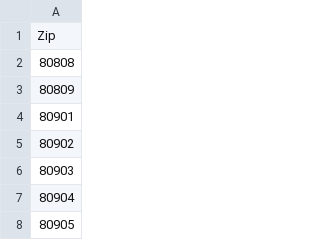
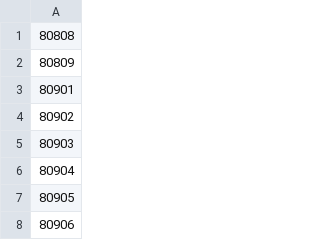
Before and after one commit to JsonGallagher/starbucks_stores_el_paso_county, a CSV file: zip_codes-El_Paso_County.csv, drawn as a sheet; only a part is shown; the shorter side is filled out with more unchanged rows; the diff names each change by its address in the sheet, - before the commit and + after, or states it on an @@ line.

Commit message:
Update zip_codes-El_Paso_County.csv

```diff
--- a/zip_codes-El_Paso_County.csv
+++ b/zip_codes-El_Paso_County.csv
-row 1: Zip
```
